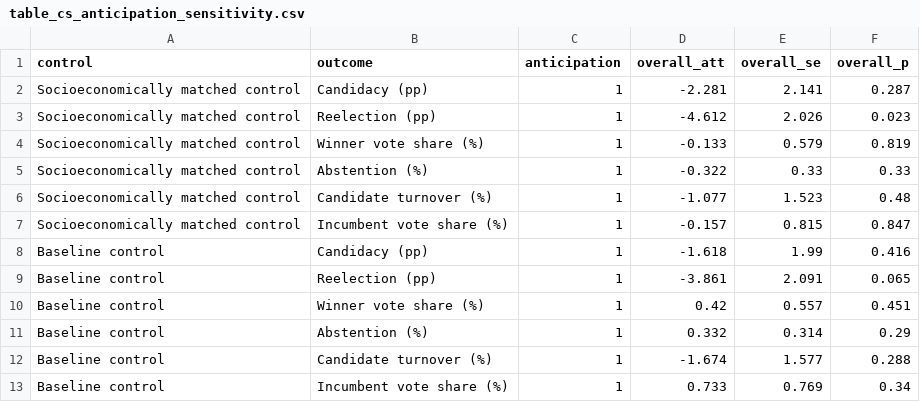
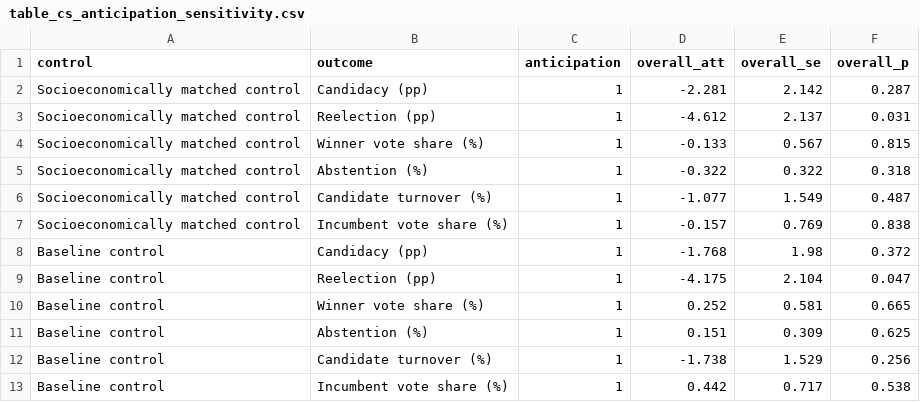
Before and after one commit to LoicLebrec/PoliticalRE, a CSV file: code/callaway_santanna/tables/table_cs_anticipation_sensitivity.csv, drawn as a sheet.

```diff
--- a/code/callaway_santanna/tables/table_cs_anticipation_sensitivity.csv
+++ b/code/callaway_santanna/tables/table_cs_anticipation_sensitivity.csv
@@ -1,13 +1,13 @@
 control,outcome,anticipation,overall_att,overall_se,overall_p
-Socioeconomically matched control,Candidacy (pp),1,-2.281,2.141,0.287
-Socioeconomically matched control,Reelection (pp),1,-4.612,2.026,0.023
-Socioeconomically matched control,Winner vote share (%),1,-0.133,0.579,0.819
-Socioeconomically matched control,Abstention (%),1,-0.322,0.33,0.33
-Socioeconomically matched control,Candidate turnover (%),1,-1.077,1.523,0.48
-Socioeconomically matched control,Incumbent vote share (%),1,-0.157,0.815,0.847
-Baseline control,Candidacy (pp),1,-1.618,1.99,0.416
-Baseline control,Reelection (pp),1,-3.861,2.091,0.065
-Baseline control,Winner vote share (%),1,0.42,0.557,0.451
-Baseline control,Abstention (%),1,0.332,0.314,0.29
-Baseline control,Candidate turnover (%),1,-1.674,1.577,0.288
-Baseline control,Incumbent vote share (%),1,0.733,0.769,0.34
+Socioeconomically matched control,Candidacy (pp),1,-2.281,2.142,0.287
+Socioeconomically matched control,Reelection (pp),1,-4.612,2.137,0.031
+Socioeconomically matched control,Winner vote share (%),1,-0.133,0.567,0.815
+Socioeconomically matched control,Abstention (%),1,-0.322,0.322,0.318
+Socioeconomically matched control,Candidate turnover (%),1,-1.077,1.549,0.487
+Socioeconomically matched control,Incumbent vote share (%),1,-0.157,0.769,0.838
+Baseline control,Candidacy (pp),1,-1.768,1.98,0.372
+Baseline control,Reelection (pp),1,-4.175,2.104,0.047
+Baseline control,Winner vote share (%),1,0.252,0.581,0.665
+Baseline control,Abstention (%),1,0.151,0.309,0.625
+Baseline control,Candidate turnover (%),1,-1.738,1.529,0.256
+Baseline control,Incumbent vote share (%),1,0.442,0.717,0.538
```
Also changed, not shown: code/tables/tab3_ame_competitif.csv, code/twfe/data_results_all_specs_baseline.csv, 30 other files.
